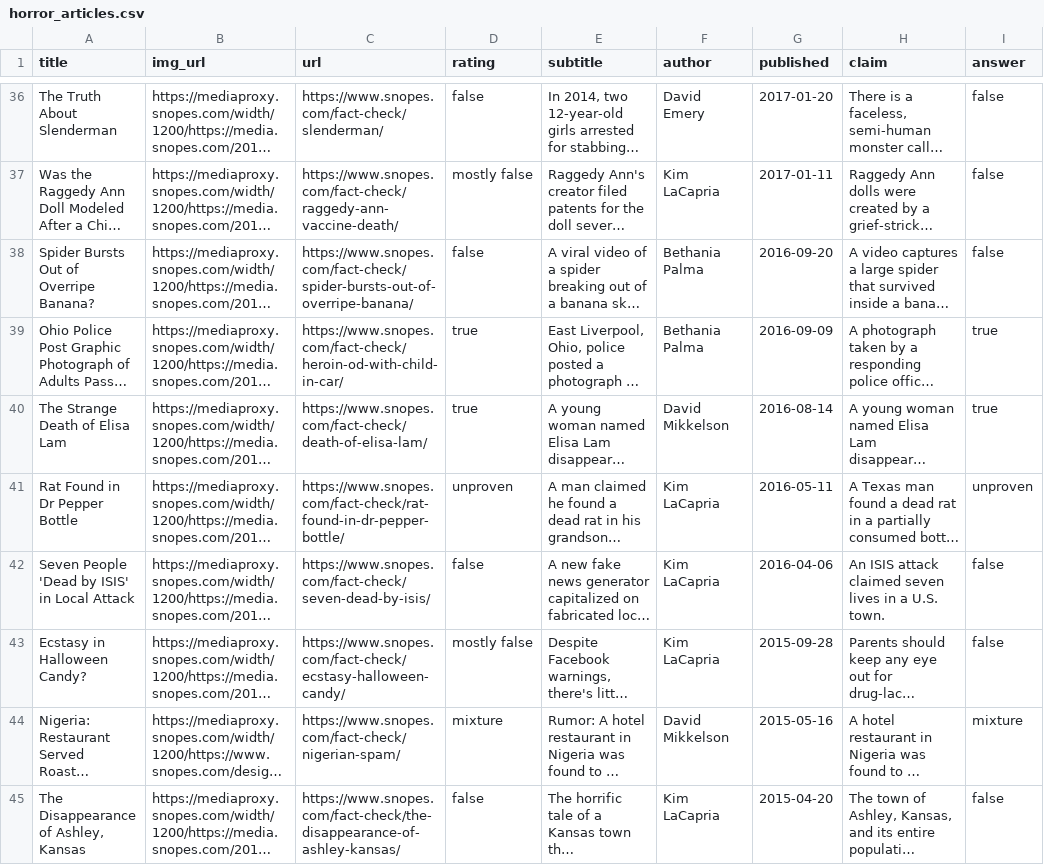
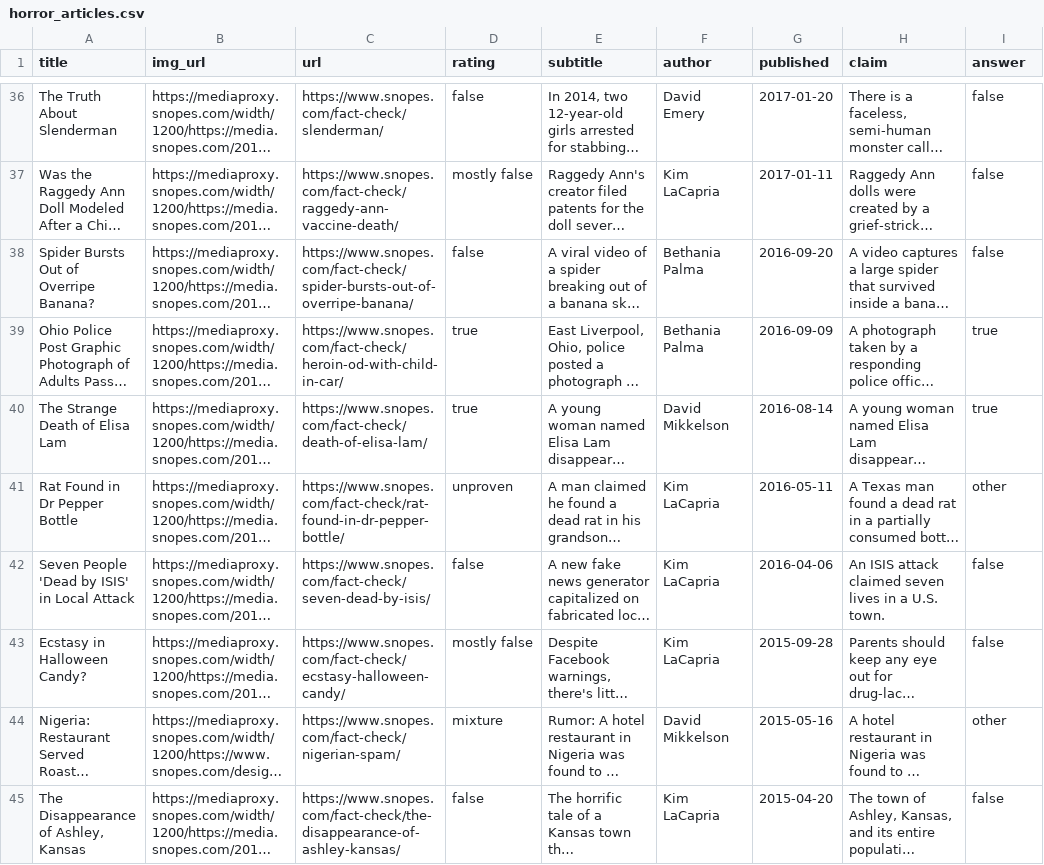
Before and after one commit to natrivera/tidytuesday, a CSV file: 2023/2023-10-31/horror_articles.csv, drawn as a sheet; only a part is shown, gaps mark what is left out; long unchanged cells end in …; the diff covers the shown part only; the diff names each change by its address in the sheet, - before the commit and + after, or states it on an @@ line.

Commit message:
horror csv 2

```diff
--- a/2023/2023-10-31/horror_articles.csv
+++ b/2023/2023-10-31/horror_articles.csv
-I41 (answer): unproven
+I41 (answer): other
-I44 (answer): mixture
+I44 (answer): other
```
Also changed, not shown: 18 edited cells elsewhere in this file.
